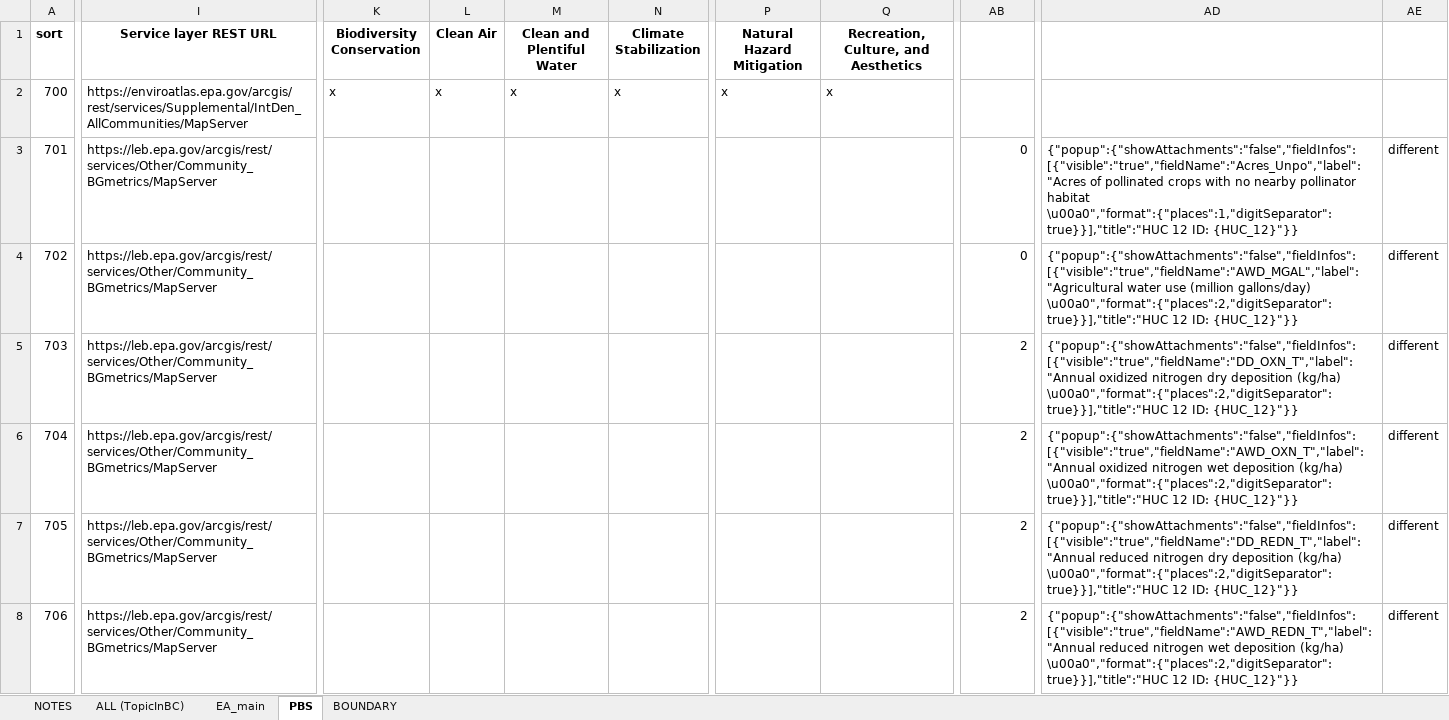
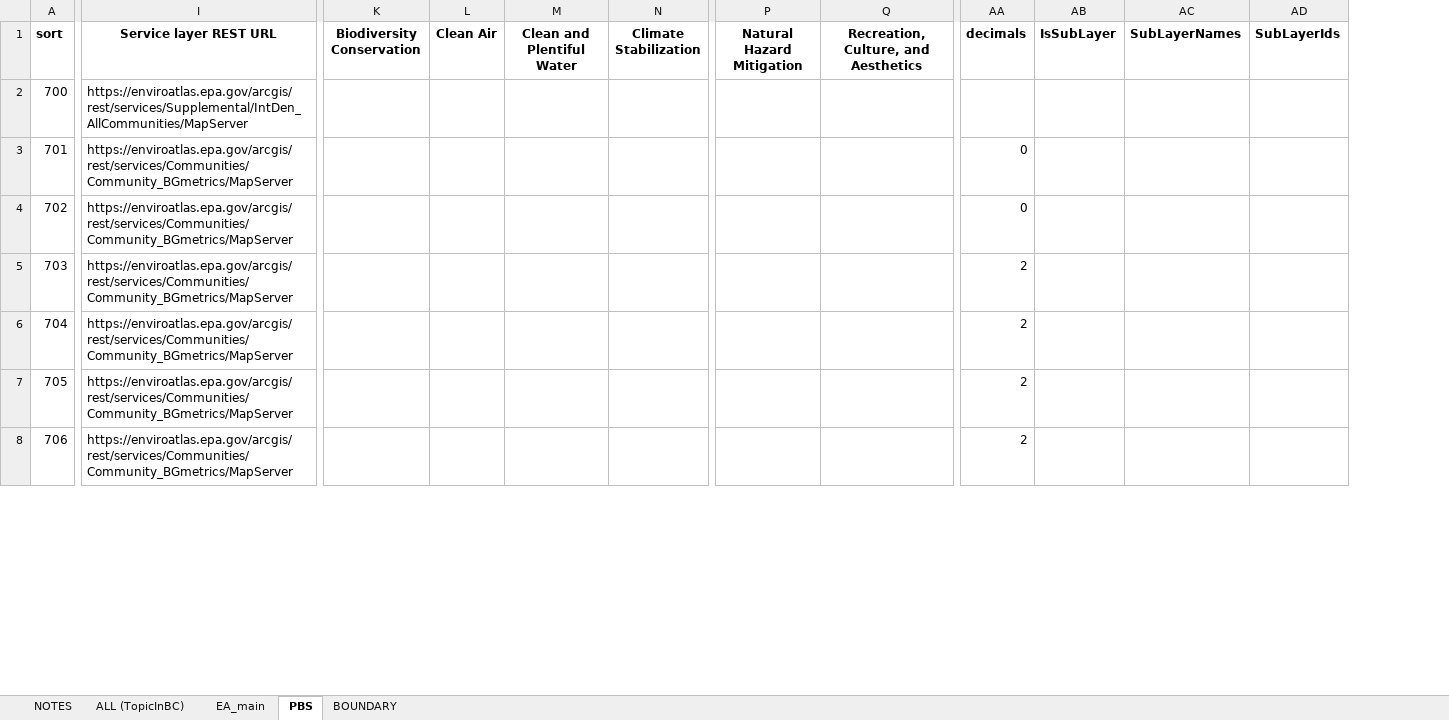
Before and after one commit to USEPA/EnviroAtlas_JSApp, an Excel workbook: scripts/EAWAB4JSON.xlsx, sheet PBS, drawn as a sheet; only a part is shown, gaps mark what is left out; values as stored, in another font and other column widths than the file's, no borders; removed rows and columns are numbered as before the commit, all else as after; the diff covers the shown part only; the diff names each change by its address in the sheet, - before the commit and + after, or states it on an @@ line.

Commit message:
production services update to config.

```diff
--- a/scripts/EAWAB4JSON.xlsx (sheet PBS)
+++ b/scripts/EAWAB4JSON.xlsx (sheet PBS)
-column AD, rows 3-8: {"popup":{"showAttachments":"false","fieldInfos":[{"visible":"true","fieldName":"Acres_Unpo","label":"Acres of pollinated crops with no nearby pollinator habitat \u00a0","format":{"places":1,"digitSeparator":true}}],"title":"HUC 12 ID: {HUC_12}"}} | {"popup":{"showAttachments":"false","fieldInfos":[{"visible":"true","fieldName":"AWD_MGAL","label":"Agricultural water use (million gallons/day) \u00a0","format":{"places":2,"digitSeparator":true}}],"title":"HUC 12 ID: {HUC_12}"}} | {"popup":{"showAttachments":"false","fieldInfos":[{"visible":"true","fieldName":"DD_OXN_T","label":"Annual oxidized nitrogen dry deposition (kg/ha) \u00a0","format":{"places":2,"digitSeparator":true}}],"title":"HUC 12 ID: {HUC_12}"}} | {"popup":{"showAttachments":"false","fieldInfos":[{"visible":"true","fieldName":"AWD_OXN_T","label":"Annual oxidized nitrogen wet deposition (kg/ha) \u00a0","format":{"places":2,"digitSeparator":true}}],"title":"HUC 12 ID: {HUC_12}"}} | {"popup":{"showAttachments":"false","fieldInfos":[{"visible":"true","fieldName":"DD_REDN_T","label":"Annual reduced nitrogen dry deposition (kg/ha) \u00a0","format":{"places":2,"digitSeparator":true}}],"title":"HUC 12 ID: {HUC_12}"}} | {"popup":{"showAttachments":"false","fieldInfos":[{"visible":"true","fieldName":"AWD_REDN_T","label":"Annual reduced nitrogen wet deposition (kg/ha) \u00a0","format":{"places":2,"digitSeparator":true}}],"title":"HUC 12 ID: {HUC_12}"}}
-column AE, rows 3-8: all different
+column AB (IsSubLayer), empty
+column AC (SubLayerNames), empty
+column AD (SubLayerIds), empty
-AA1: (empty)
+AA1: decimals
-K2 (Biodiversity Conservation): x
+K2 (Biodiversity Conservation): (empty)
-L2 (Clean Air): x
+L2 (Clean Air): (empty)
-M2 (Clean and Plentiful Water): x
+M2 (Clean and Plentiful Water): (empty)
-N2 (Climate Stabilization): x
+N2 (Climate Stabilization): (empty)
-P2 (Natural Hazard Mitigation): x
+P2 (Natural Hazard Mitigation): (empty)
-Q2: x
+Q2: (empty)
-I3:I8 (Service layer REST URL): https://leb.epa.gov/arcgis/rest/services/Other/Community_BGmetrics/MapServer
+I3:I8 (Service layer REST URL): https://enviroatlas.epa.gov/arcgis/rest/services/Communities/Community_BGmetrics/MapServer
```
Also changed, not shown: 2 removed columns and 23 edited cells elsewhere in this sheet, sheet ALL (TopicInBC), sheet EA_main, sheet BOUNDARY, formulas that keep their value, 6 other files.
